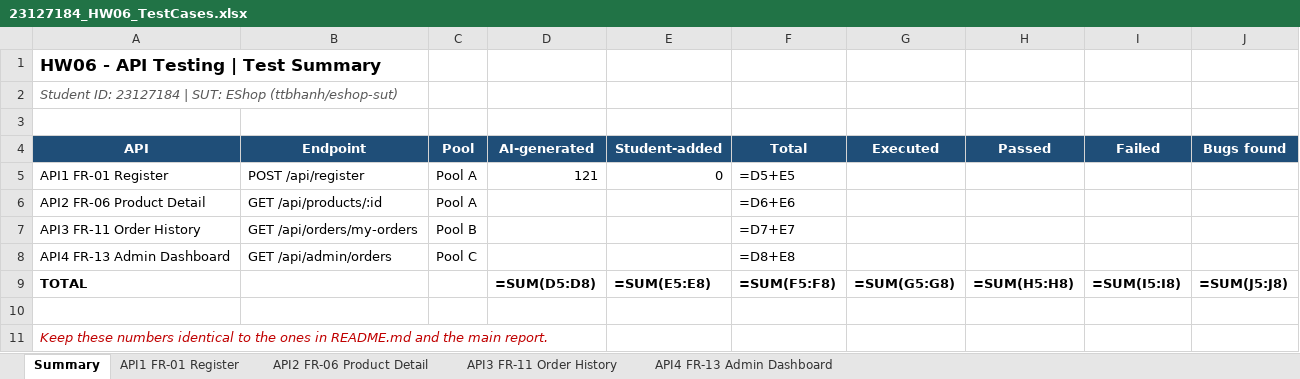
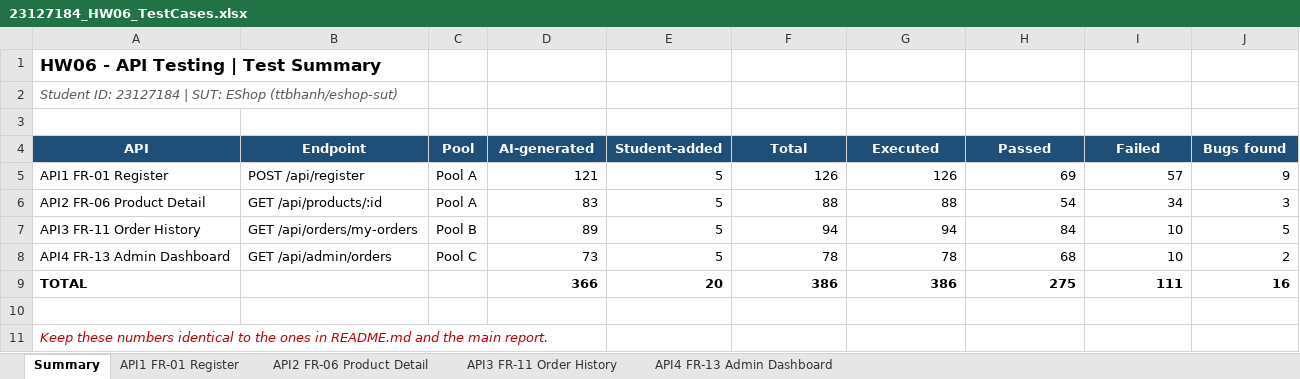
Before and after one commit to KieuDuyennn/software__testing, an Excel workbook: HW06/testcases/23127184_HW06_TestCases.xlsx, sheet Summary, drawn as a sheet; values as stored, in another font and other column widths than the file's, no borders; formulas without a stored value are shown as written; the diff names each change by its address in the sheet, - before the commit and + after, or states it on an @@ line.

```diff
--- a/HW06/testcases/23127184_HW06_TestCases.xlsx (sheet Summary)
+++ b/HW06/testcases/23127184_HW06_TestCases.xlsx (sheet Summary)
-E5 (Student-added): 0
+E5 (Student-added): 5
-F5 (Total): =D5+E5
+F5 (Total): 126
-G5 (Executed): (empty)
+G5 (Executed): 126
-H5 (Passed): (empty)
+H5 (Passed): 69
-I5 (Failed): (empty)
+I5 (Failed): 57
-J5 (Bugs found): (empty)
+J5 (Bugs found): 9
-D6 (AI-generated): (empty)
+D6 (AI-generated): 83
-E6:E8 (Student-added): (empty)
+E6:E8 (Student-added): 5
-F6 (Total): =D6+E6
+F6 (Total): 88
-G6 (Executed): (empty)
+G6 (Executed): 88
-H6 (Passed): (empty)
+H6 (Passed): 54
-I6 (Failed): (empty)
+I6 (Failed): 34
-J6 (Bugs found): (empty)
+J6 (Bugs found): 3
-D7 (AI-generated): (empty)
+D7 (AI-generated): 89
-F7 (Total): =D7+E7
+F7 (Total): 94
-G7 (Executed): (empty)
+G7 (Executed): 94
-H7 (Passed): (empty)
+H7 (Passed): 84
-I7:I8 (Failed): (empty)
+I7:I8 (Failed): 10
-J7 (Bugs found): (empty)
+J7 (Bugs found): 5
-D8 (AI-generated): (empty)
+D8 (AI-generated): 73
-F8 (Total): =D8+E8
+F8 (Total): 78
-G8 (Executed): (empty)
+G8 (Executed): 78
-H8 (Passed): (empty)
+H8 (Passed): 68
-J8 (Bugs found): (empty)
+J8 (Bugs found): 2
-D9 (AI-generated): =SUM(D5:D8)
+D9 (AI-generated): 366
-E9 (Student-added): =SUM(E5:E8)
+E9 (Student-added): 20
-F9 (Total): =SUM(F5:F8)
+F9 (Total): 386
-G9 (Executed): =SUM(G5:G8)
+G9 (Executed): 386
-H9 (Passed): =SUM(H5:H8)
+H9 (Passed): 275
-I9 (Failed): =SUM(I5:I8)
+I9 (Failed): 111
-J9 (Bugs found): =SUM(J5:J8)
+J9 (Bugs found): 16
```
Also changed, not shown: sheet API3 FR-11 Order History, sheet API2 FR-06 Product Detail, sheet API4 FR-13 Admin Dashboard, sheet API1 FR-01 Register, 24 other files.
